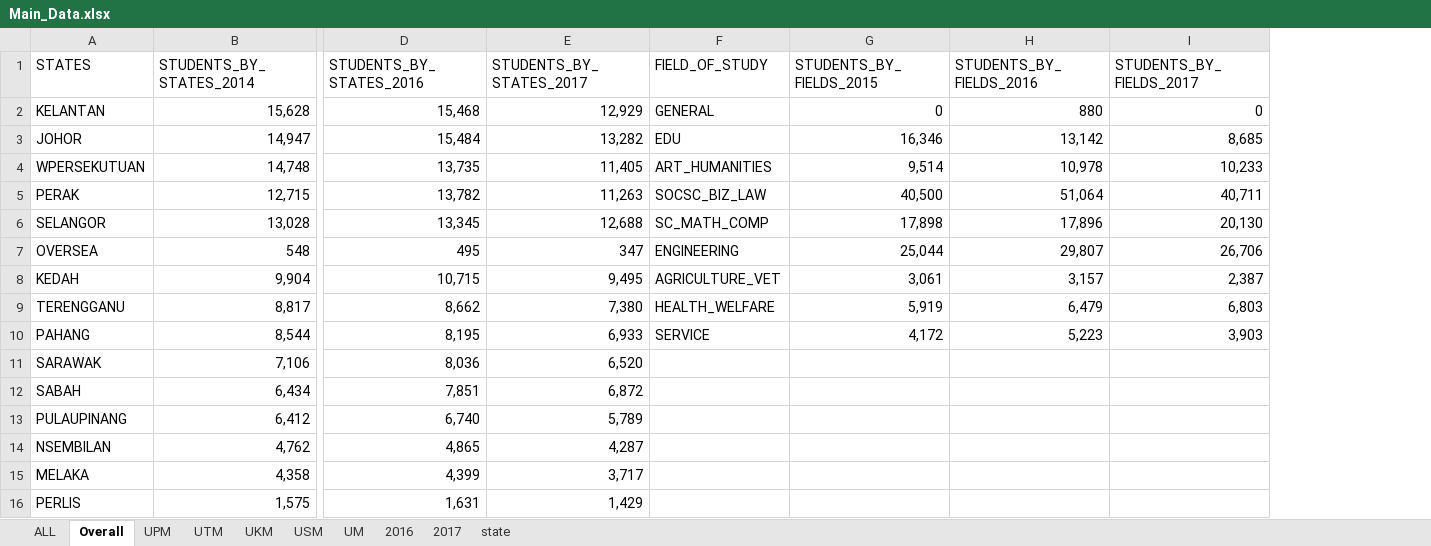
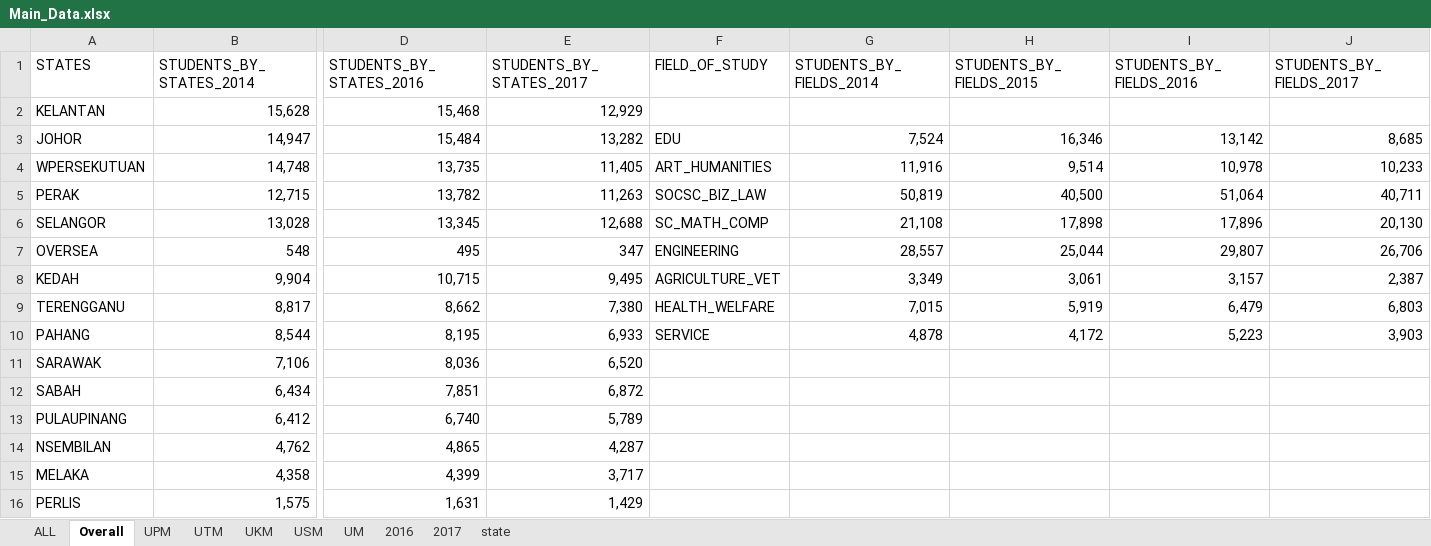
Before and after one commit to mhafizhussin/chordiag1.2, an Excel workbook: Main_Data.xlsx, sheet Overall, drawn as a sheet; only a part is shown, gaps mark what is left out; values as stored, in another font and other column widths than the file's, no borders; addresses are those after the commit; the diff names each change by its address in the sheet, - before the commit and + after, or states it on an @@ line.

```diff
--- a/Main_Data.xlsx (sheet Overall)
+++ b/Main_Data.xlsx (sheet Overall)
+column G (STUDENTS_BY_FIELDS_2014), rows 3-10: 7,524 | 11,916 | 50,819 | 21,108 | 28,557 | 3,349 | 7,015 | 4,878
-F2 (FIELD_OF_STUDY): GENERAL
+F2 (FIELD_OF_STUDY): (empty)
-H2 (STUDENTS_BY_FIELDS_2015): 0
+H2 (STUDENTS_BY_FIELDS_2015): (empty)
-I2 (STUDENTS_BY_FIELDS_2016): 880
+I2 (STUDENTS_BY_FIELDS_2016): (empty)
-J2 (STUDENTS_BY_FIELDS_2017): 0
+J2 (STUDENTS_BY_FIELDS_2017): (empty)
```
Also changed, not shown: 1 other file.
